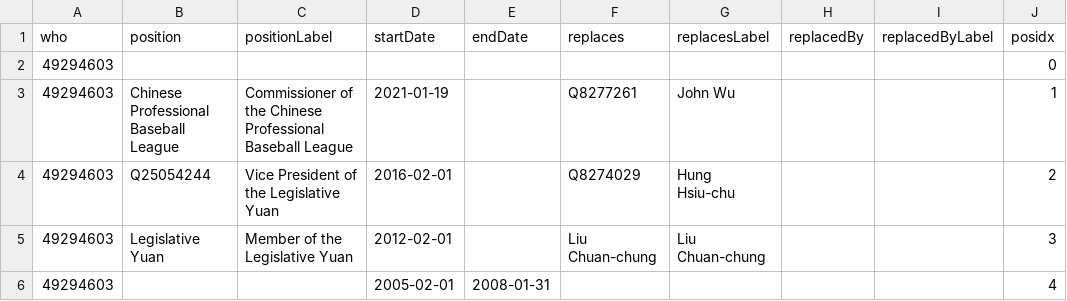
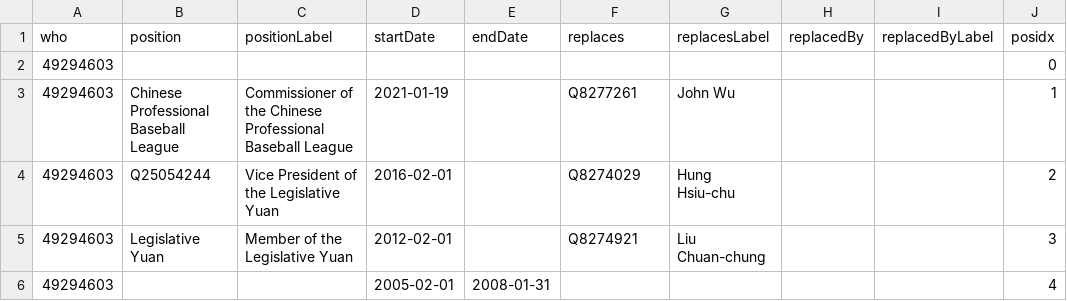
Before and after one commit to every-politician-scrapers/taiwan, a CSV file: enwiki/csv/49294603.csv, drawn as a sheet.

```diff
--- a/enwiki/csv/49294603.csv
+++ b/enwiki/csv/49294603.csv
@@ -4,3 +4,3 @@ who,position,positionLabel,startDate,endDate,replaces,replacesLabel,replacedBy,r
 49294603,Q25054244,Vice President of the Legislative Yuan,2016-02-01,,Q8274029,Hung Hsiu-chu,,,2
-49294603,Legislative Yuan,Member of the Legislative Yuan,2012-02-01,,Liu Chuan-chung,Liu Chuan-chung,,,3
+49294603,Legislative Yuan,Member of the Legislative Yuan,2012-02-01,,Q8274921,Liu Chuan-chung,,,3
 49294603,,,2005-02-01,2008-01-31,,,,,4
```
Also changed, not shown: enwiki/csv/22609914.csv, enwiki/csv/349072.csv, 29 other files.
